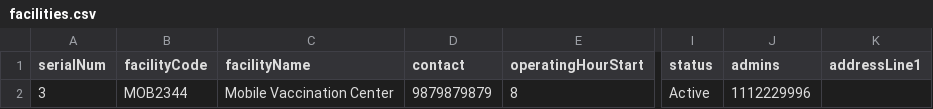
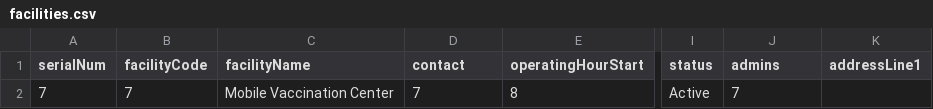
Before and after one commit to egovernments/DIVOC, a CSV file: interfaces/facilities.csv, drawn as a sheet; only a part is shown, gaps mark what is left out; the diff names each change by its address in the sheet, - before the commit and + after, or states it on an @@ line.

```diff
--- a/interfaces/facilities.csv
+++ b/interfaces/facilities.csv
-A2 (serialNum): 3
+A2 (serialNum): 7
-B2 (facilityCode): MOB2344
+B2 (facilityCode): 7
-D2 (contact): 9879879879
+D2 (contact): 7
-J2 (admins): 1112229996
+J2 (admins): 7
```
Also changed, not shown: 11 other files.
